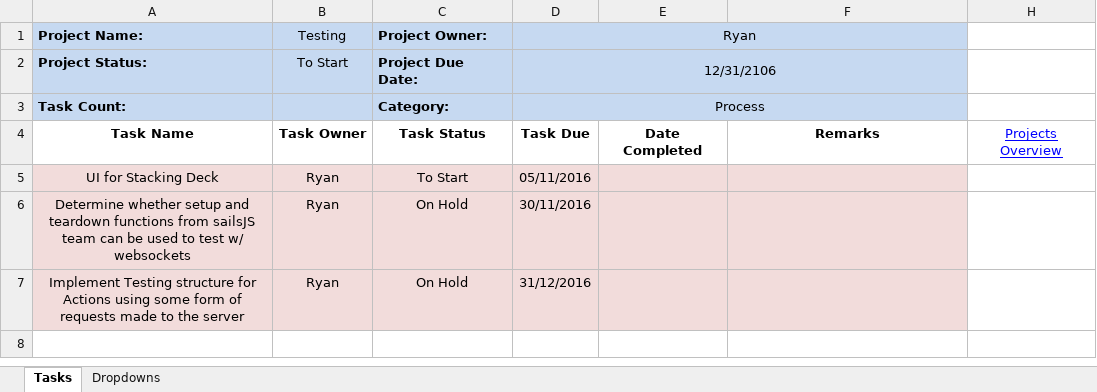
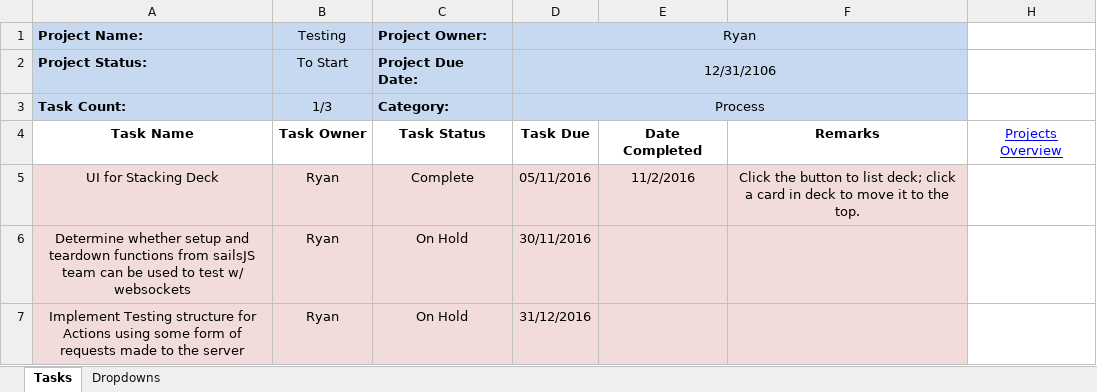
Before and after one commit to cuttle-cards/cuttle, an Excel workbook: Cuttle Agenda/Testing.xlsm, sheet Tasks, drawn as a sheet; values as stored, in another font and other column widths than the file's, no borders; conditional formats not drawn; the diff names each change by its address in the sheet, - before the commit and + after, or states it on an @@ line.

```diff
--- a/Cuttle Agenda/Testing.xlsm (sheet Tasks)
+++ b/Cuttle Agenda/Testing.xlsm (sheet Tasks)
-B3 (Testing): (empty)
+B3 (Testing): 1/3
-C5 (Project Owner:): To Start
+C5 (Project Owner:): Complete
-E5: (empty)
+E5: 11/2/2016
-F5: (empty)
+F5: Click the button to list deck; click a card in deck to move it to the top.
```
Also changed, not shown: Cuttle Agenda/Game Logic.xlsm, Cuttle Agenda/OVERVIEW.xlsm, 1 other file.
